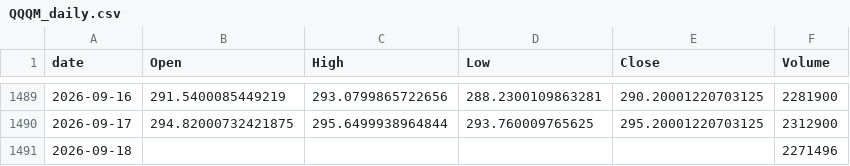
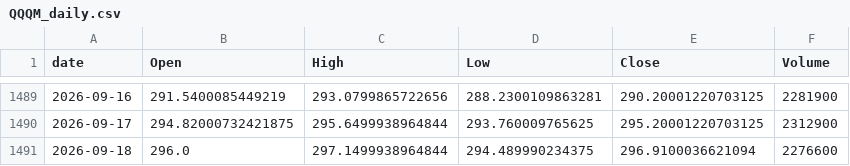
Before and after one commit to jeencare/sp500-strategy, a CSV file: data/QQQM_daily.csv, drawn as a sheet; only a part is shown, gaps mark what is left out.

```diff
--- a/data/QQQM_daily.csv
+++ b/data/QQQM_daily.csv
@@ -1490,2 +1490,2 @@
 2026-09-17,294.82000732421875,295.6499938964844,293.760009765625,295.20001220703125,2312900
-2026-09-18,,,,,2271496
+2026-09-18,296.0,297.1499938964844,294.489990234375,296.9100036621094,2276600
```
Also changed, not shown: data/GSPC_daily.csv, data/NDX_daily.csv, 1 other file.
